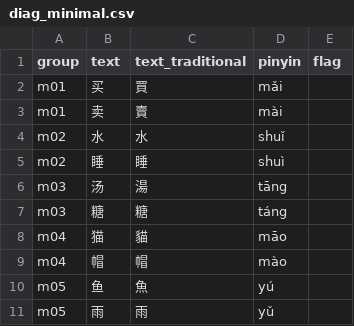
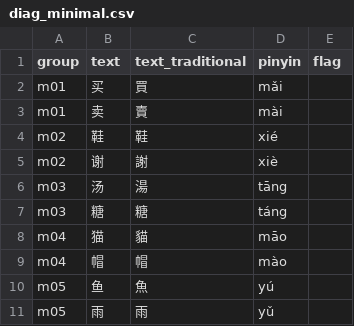
Before and after one commit to djt358/tonalkit, a CSV file: kit/deck/sources/diag_minimal.csv, drawn as a sheet; removed rows and columns are numbered as before the commit, all else as after; the diff names each change by its address in the sheet, - before the commit and + after, or states it on an @@ line.

```diff
--- a/kit/deck/sources/diag_minimal.csv
+++ b/kit/deck/sources/diag_minimal.csv
-row 4: m02 | 水 | 水 | shuǐ
-row 5: m02 | 睡 | 睡 | shuì
+row 4: m02 | 鞋 | 鞋 | xié
+row 5: m02 | 谢 | 謝 | xiè
```
Also changed, not shown: kit/deck/sources/diag_count.csv, kit/deck/sources/tone_variants.csv, 38 other files.
